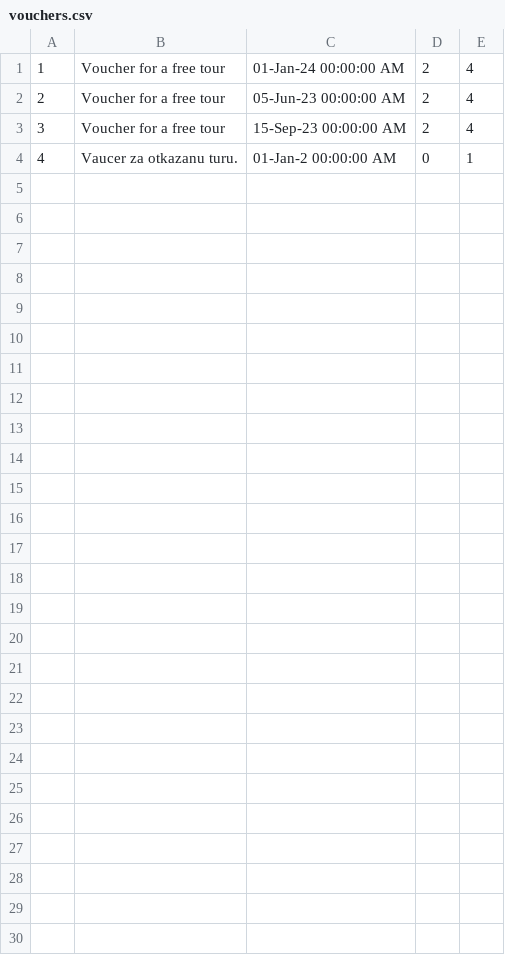
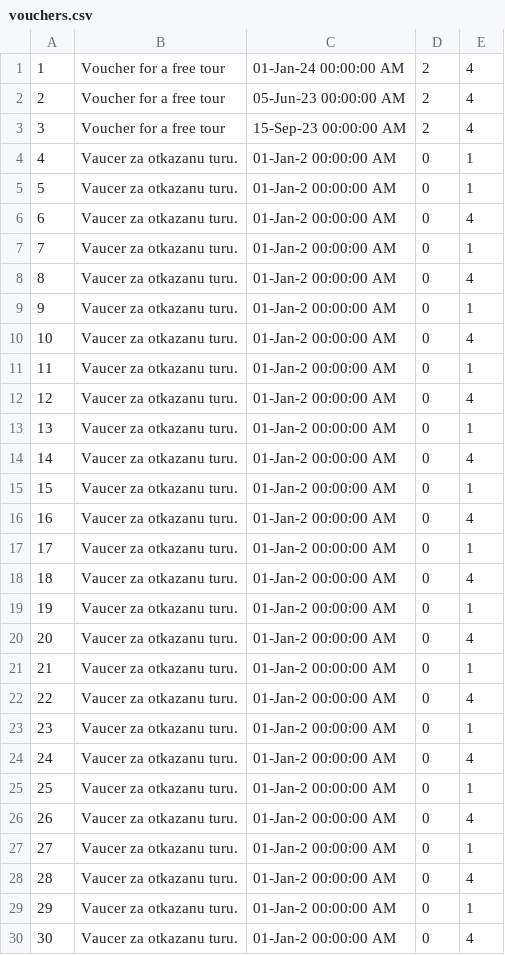
Before and after one commit to teodorazunic/SIMS, a CSV file: SIMS-Initial-Project-main/InitialProject/InitialProject/Resources/Data/vouchers.csv, drawn as a sheet; the diff names each change by its address in the sheet, - before the commit and + after, or states it on an @@ line.

```diff
--- a/SIMS-Initial-Project-main/InitialProject/InitialProject/Resources/Data/vouchers.csv
+++ b/SIMS-Initial-Project-main/InitialProject/InitialProject/Resources/Data/vouchers.csv
+row 5: 5 | Vaucer za otkazanu turu. | 01-Jan-2 00:00:00 AM | 0 | 1
+row 6: 6 | Vaucer za otkazanu turu. | 01-Jan-2 00:00:00 AM | 0 | 4
+row 7: 7 | Vaucer za otkazanu turu. | 01-Jan-2 00:00:00 AM | 0 | 1
+row 8: 8 | Vaucer za otkazanu turu. | 01-Jan-2 00:00:00 AM | 0 | 4
+row 9: 9 | Vaucer za otkazanu turu. | 01-Jan-2 00:00:00 AM | 0 | 1
+row 10: 10 | Vaucer za otkazanu turu. | 01-Jan-2 00:00:00 AM | 0 | 4
+row 11: 11 | Vaucer za otkazanu turu. | 01-Jan-2 00:00:00 AM | 0 | 1
+row 12: 12 | Vaucer za otkazanu turu. | 01-Jan-2 00:00:00 AM | 0 | 4
+row 13: 13 | Vaucer za otkazanu turu. | 01-Jan-2 00:00:00 AM | 0 | 1
+row 14: 14 | Vaucer za otkazanu turu. | 01-Jan-2 00:00:00 AM | 0 | 4
+row 15: 15 | Vaucer za otkazanu turu. | 01-Jan-2 00:00:00 AM | 0 | 1
+row 16: 16 | Vaucer za otkazanu turu. | 01-Jan-2 00:00:00 AM | 0 | 4
+row 17: 17 | Vaucer za otkazanu turu. | 01-Jan-2 00:00:00 AM | 0 | 1
+row 18: 18 | Vaucer za otkazanu turu. | 01-Jan-2 00:00:00 AM | 0 | 4
+row 19: 19 | Vaucer za otkazanu turu. | 01-Jan-2 00:00:00 AM | 0 | 1
+row 20: 20 | Vaucer za otkazanu turu. | 01-Jan-2 00:00:00 AM | 0 | 4
+row 21: 21 | Vaucer za otkazanu turu. | 01-Jan-2 00:00:00 AM | 0 | 1
+row 22: 22 | Vaucer za otkazanu turu. | 01-Jan-2 00:00:00 AM | 0 | 4
+row 23: 23 | Vaucer za otkazanu turu. | 01-Jan-2 00:00:00 AM | 0 | 1
+row 24: 24 | Vaucer za otkazanu turu. | 01-Jan-2 00:00:00 AM | 0 | 4
+row 25: 25 | Vaucer za otkazanu turu. | 01-Jan-2 00:00:00 AM | 0 | 1
+row 26: 26 | Vaucer za otkazanu turu. | 01-Jan-2 00:00:00 AM | 0 | 4
+row 27: 27 | Vaucer za otkazanu turu. | 01-Jan-2 00:00:00 AM | 0 | 1
+row 28: 28 | Vaucer za otkazanu turu. | 01-Jan-2 00:00:00 AM | 0 | 4
+row 29: 29 | Vaucer za otkazanu turu. | 01-Jan-2 00:00:00 AM | 0 | 1
+row 30: 30 | Vaucer za otkazanu turu. | 01-Jan-2 00:00:00 AM | 0 | 4
```
Also changed, not shown: SIMS-Initial-Project-main/InitialProject/InitialProject/Resources/Data/tour.csv, 14 other files.
